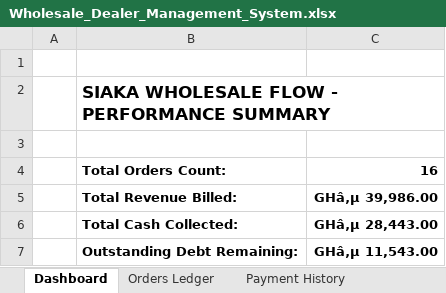
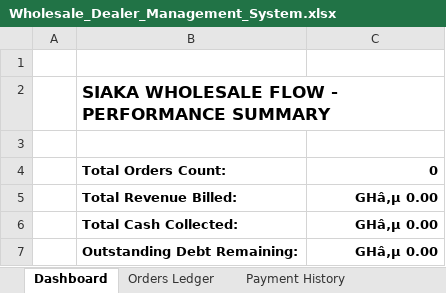
Before and after one commit to couragebrown/wholesale-for-siake, an Excel workbook: Wholesale_Dealer_Management_System.xlsx, sheet Dashboard, drawn as a sheet; values as stored, in another font and other column widths than the file's, no borders; the diff names each change by its address in the sheet, - before the commit and + after, or states it on an @@ line.

```diff
--- a/Wholesale_Dealer_Management_System.xlsx (sheet Dashboard)
+++ b/Wholesale_Dealer_Management_System.xlsx (sheet Dashboard)
-C4: 16
+C4: 0
-C5: GHâ‚µ 39,986.00
+C5: GHâ‚µ 0.00
-C6: GHâ‚µ 28,443.00
+C6: GHâ‚µ 0.00
-C7: GHâ‚µ 11,543.00
+C7: GHâ‚µ 0.00
```
Also changed, not shown: sheet Payment History, sheet Orders Ledger, sheet Products, sheet Dealers, sheet Suppliers, other sheet tabs, 14 other files.
